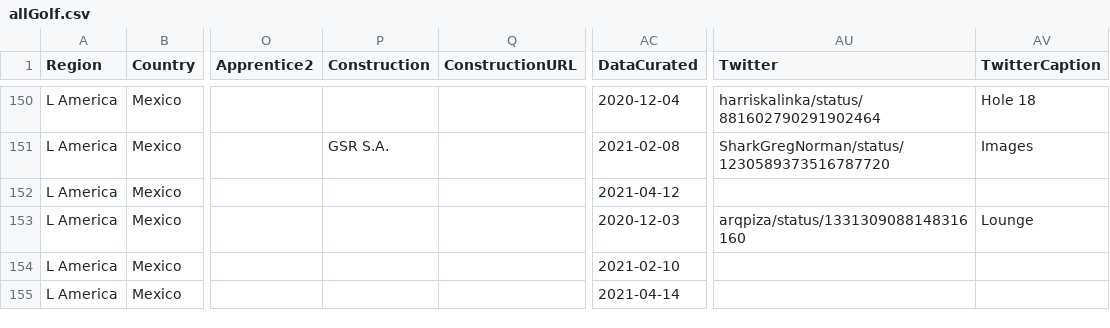
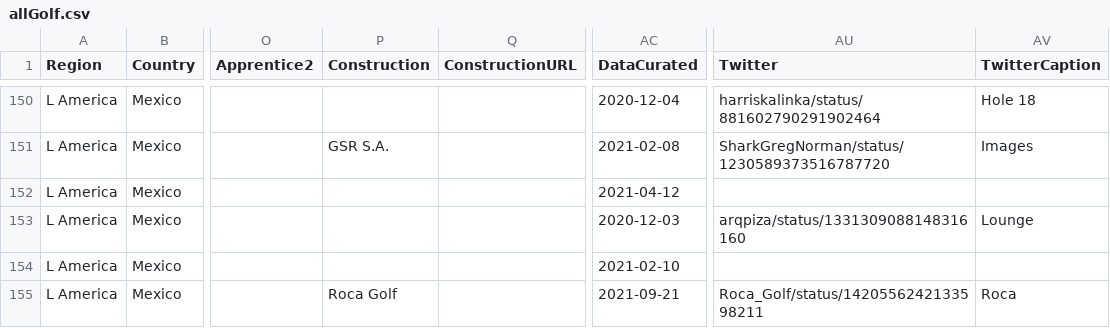
Before and after one commit to stennety/mywebsite, a CSV file: _data/allGolf.csv, drawn as a sheet; only a part is shown, gaps mark what is left out; the diff covers the shown part only; the diff names each change by its address in the sheet, - before the commit and + after, or states it on an @@ line.

Commit message:
Update allGolf.csv

```diff
--- a/_data/allGolf.csv
+++ b/_data/allGolf.csv
-P155 (Construction): (empty)
+P155 (Construction): Roca Golf
-AC155 (DataCurated): 2021-04-14
+AC155 (DataCurated): 2021-09-21
-AU155 (Twitter): (empty)
+AU155 (Twitter): Roca_Golf/status/1420556242133598211
-AV155 (TwitterCaption): (empty)
+AV155 (TwitterCaption): Roca
```
Also changed, not shown: 2 added rows and 21 edited cells elsewhere in this file.
